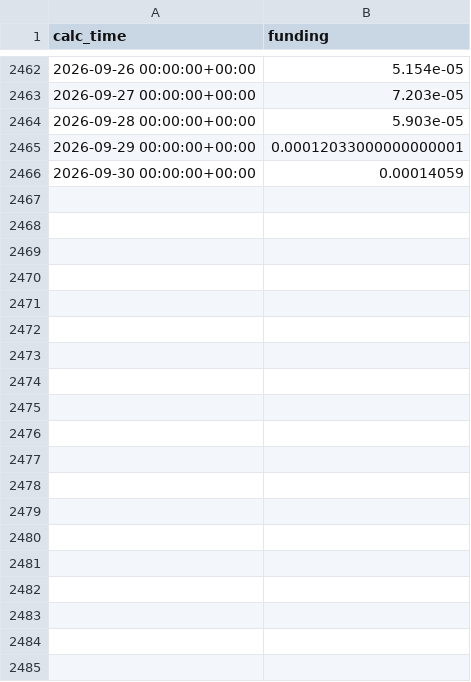
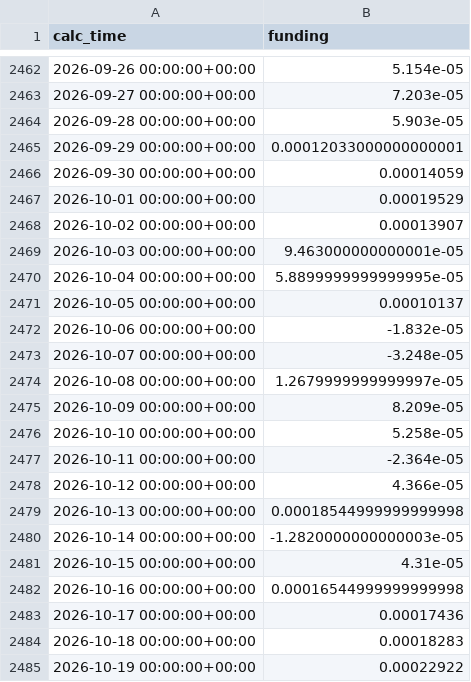
Before and after one commit to shinheecheol43-star/AI-, a CSV file: data/binance/BTCUSDT_funding.csv, drawn as a sheet; only a part is shown, gaps mark what is left out; the diff covers the shown part only.

```diff
--- a/data/binance/BTCUSDT_funding.csv
+++ b/data/binance/BTCUSDT_funding.csv
@@ -2466 +2466,20 @@ calc_time,funding
 2026-09-30 00:00:00+00:00,0.00014059
+2026-10-01 00:00:00+00:00,0.00019529
+2026-10-02 00:00:00+00:00,0.00013907
+2026-10-03 00:00:00+00:00,9.463000000000001e-05
+2026-10-04 00:00:00+00:00,5.8899999999999995e-05
+2026-10-05 00:00:00+00:00,0.00010137
+2026-10-06 00:00:00+00:00,-1.832e-05
+2026-10-07 00:00:00+00:00,-3.248e-05
+2026-10-08 00:00:00+00:00,1.2679999999999997e-05
+2026-10-09 00:00:00+00:00,8.209e-05
+2026-10-10 00:00:00+00:00,5.258e-05
+2026-10-11 00:00:00+00:00,-2.364e-05
+2026-10-12 00:00:00+00:00,4.366e-05
+2026-10-13 00:00:00+00:00,0.00018544999999999998
+2026-10-14 00:00:00+00:00,-1.2820000000000003e-05
+2026-10-15 00:00:00+00:00,4.31e-05
+2026-10-16 00:00:00+00:00,0.00016544999999999998
+2026-10-17 00:00:00+00:00,0.00017436
+2026-10-18 00:00:00+00:00,0.00018283
+2026-10-19 00:00:00+00:00,0.00022922
```
Also changed, not shown: 12 added rows elsewhere in this file, data/binance/ETHUSDT_funding.csv.
